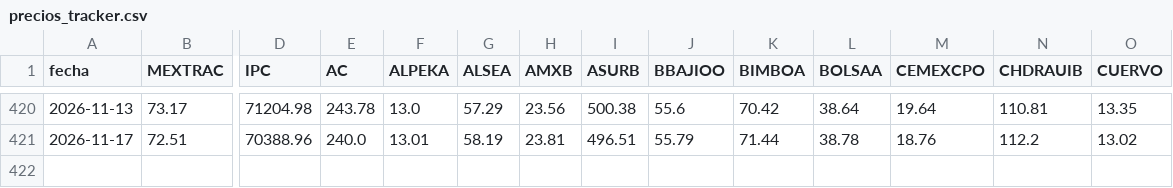
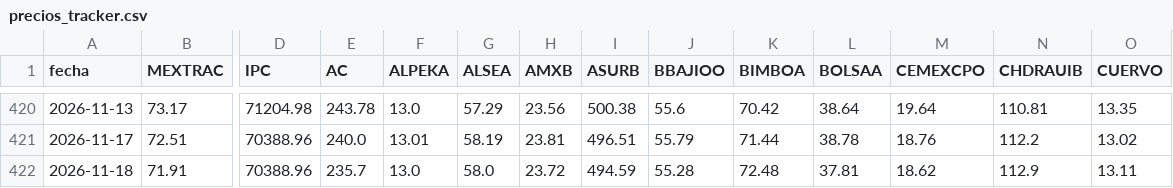
Before and after one commit to northstar-strategies/bbva-clinicas, a CSV file: precios_tracker.csv, drawn as a sheet; only a part is shown, gaps mark what is left out; rows hold the shown columns only; the diff names each change by its address in the sheet, - before the commit and + after, or states it on an @@ line.

```diff
--- a/precios_tracker.csv
+++ b/precios_tracker.csv
+row 422: 2026-11-18 | 71.91 | 70388.96 | 235.7 | 13.0 | 58.0 | 23.72 | 494.59 | 55.28 | 72.48 | 37.81 | 18.62 | 112.9 | 13.11
```
Also changed, not shown: atribucion_sector.csv, precios.csv, 5 other files.
